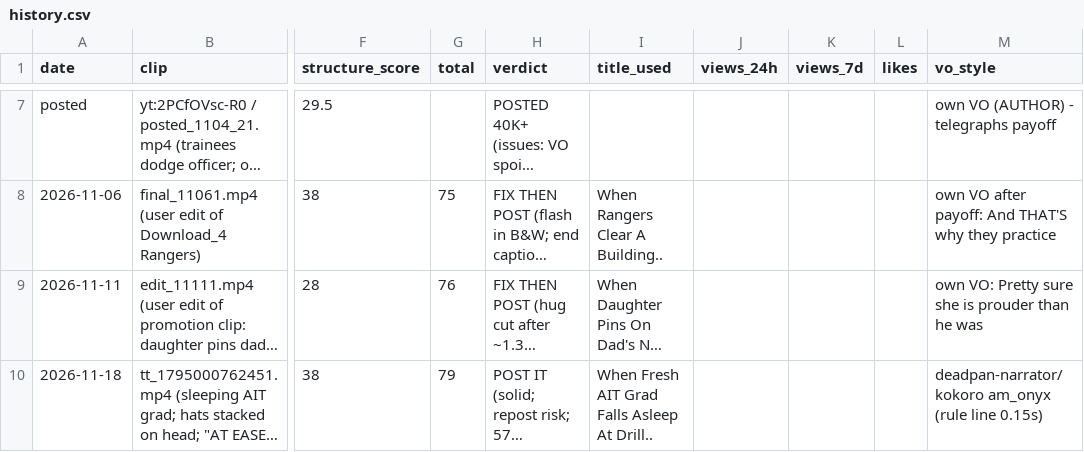
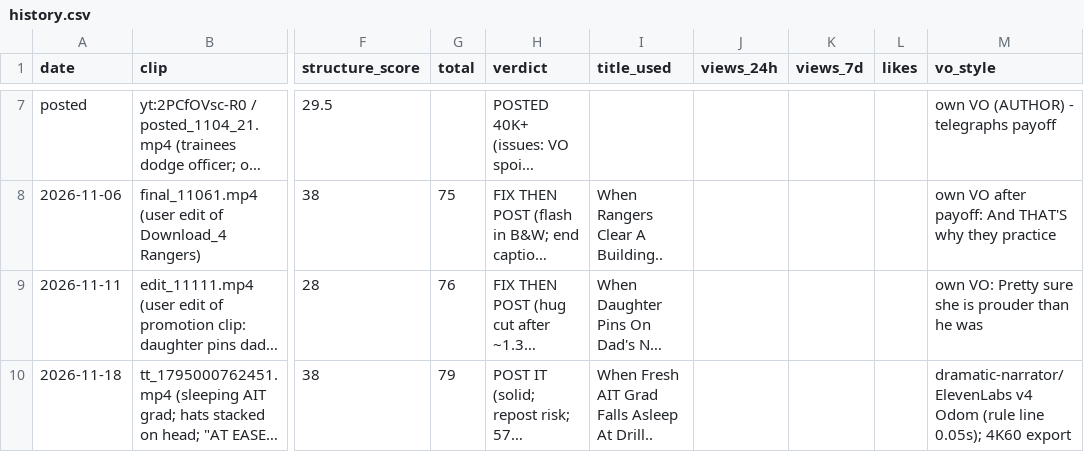
Before and after one commit to NeckHurt228/Space-Voyager, a CSV file: reports/history.csv, drawn as a sheet; only a part is shown, gaps mark what is left out; long unchanged cells end in …; the diff names each change by its address in the sheet, - before the commit and + after, or states it on an @@ line.

```diff
--- a/reports/history.csv
+++ b/reports/history.csv
-M10 (vo_style): deadpan-narrator/kokoro am_onyx (rule line 0.15s)
+M10 (vo_style): dramatic-narrator/ElevenLabs v4 Odom (rule line 0.05s); 4K60 export
```
Also changed, not shown: 4 other files.
